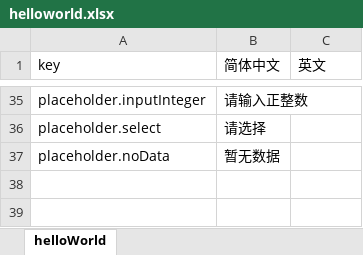
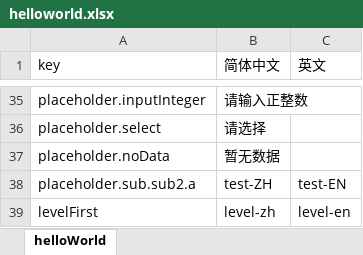
Before and after one commit to chandq/json2excel-cli, an Excel workbook: packages/examples/helloworld.xlsx, sheet helloWorld, drawn as a sheet; only a part is shown, gaps mark what is left out; values as stored, in another font and other column widths than the file's, no borders; the diff names each change by its address in the sheet, - before the commit and + after, or states it on an @@ line.

Commit message:
test(): supplement test examble

```diff
--- a/packages/examples/helloworld.xlsx (sheet helloWorld)
+++ b/packages/examples/helloworld.xlsx (sheet helloWorld)
+row 38: placeholder.sub.sub2.a | test-ZH | test-EN
+row 39: levelFirst | level-zh | level-en
```
Also changed, not shown: 3 other files.
